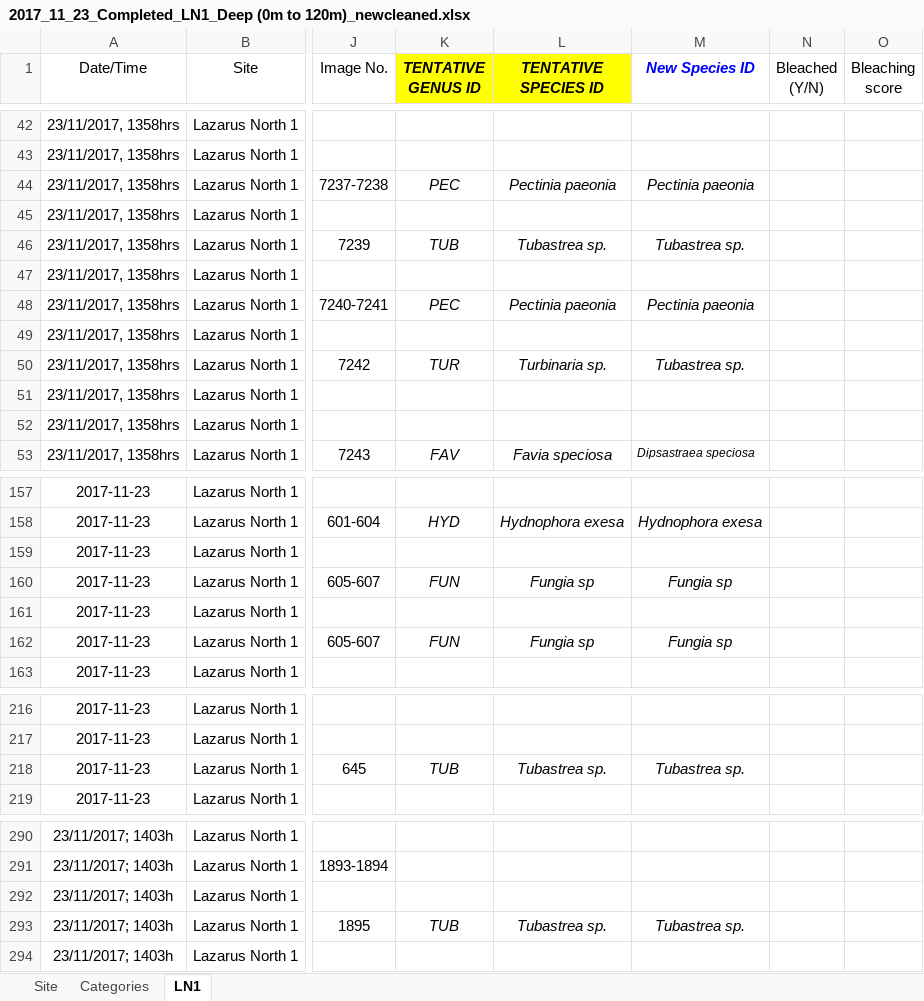
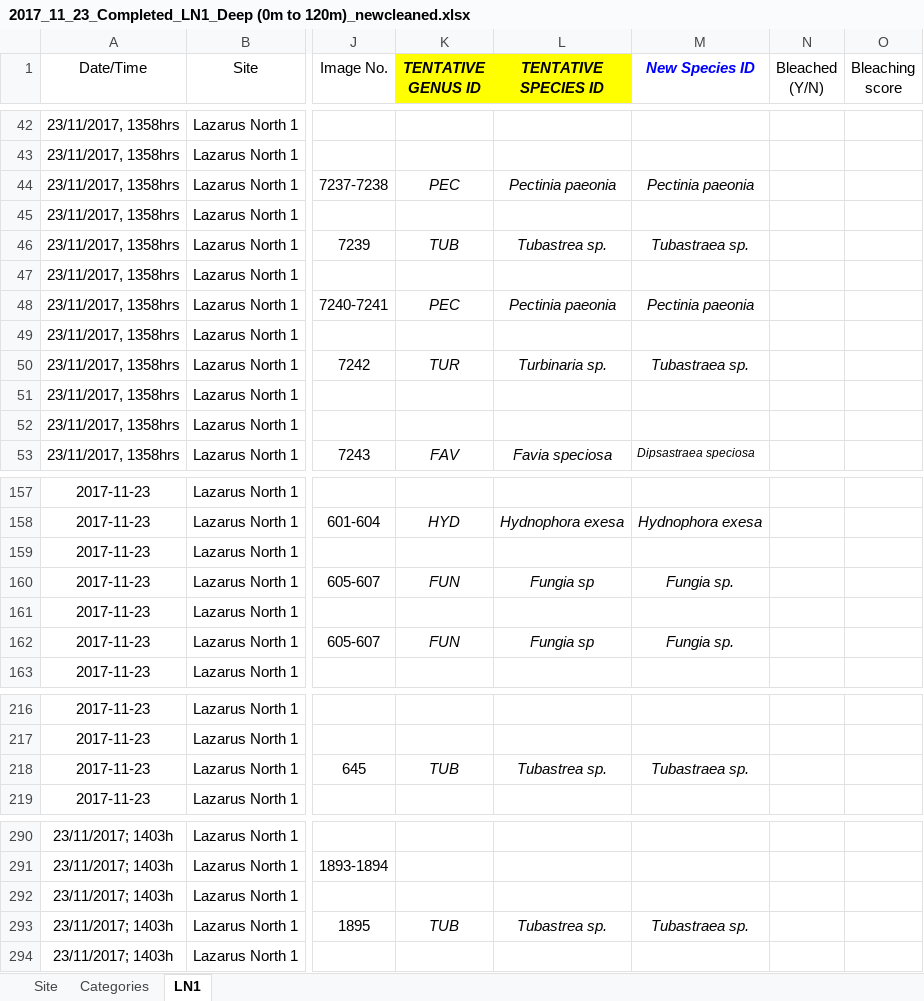
Before and after one commit to yeozy95/UROPS, an Excel workbook: R/2017_11_23_Completed_LN1_Deep (0m to 120m)_newcleaned.xlsx, sheet LN1, drawn as a sheet; only a part is shown, gaps mark what is left out; values as stored, in another font and other column widths than the file's, no borders; the diff names each change by its address in the sheet, - before the commit and + after, or states it on an @@ line.

```diff
--- a/R/2017_11_23_Completed_LN1_Deep (0m to 120m)_newcleaned.xlsx (sheet LN1)
+++ b/R/2017_11_23_Completed_LN1_Deep (0m to 120m)_newcleaned.xlsx (sheet LN1)
-M46 (New Species ID): Tubastrea sp.
+M46 (New Species ID): Tubastraea sp.
-M50 (New Species ID): Tubastrea sp.
+M50 (New Species ID): Tubastraea sp.
-M160 (New Species ID): Fungia sp
+M160 (New Species ID): Fungia sp.
-M162 (New Species ID): Fungia sp
+M162 (New Species ID): Fungia sp.
-M218 (New Species ID): Tubastrea sp.
+M218 (New Species ID): Tubastraea sp.
-M293 (New Species ID): Tubastrea sp.
+M293 (New Species ID): Tubastraea sp.
```
Also changed, not shown: R/2017_10_06_Compiled_LN2_Shallow (0m to 120m)_newcleaned.xlsx, R/HA-W 2017_08_16 (House 14)_newcleaned.xlsx, 11 other files.
